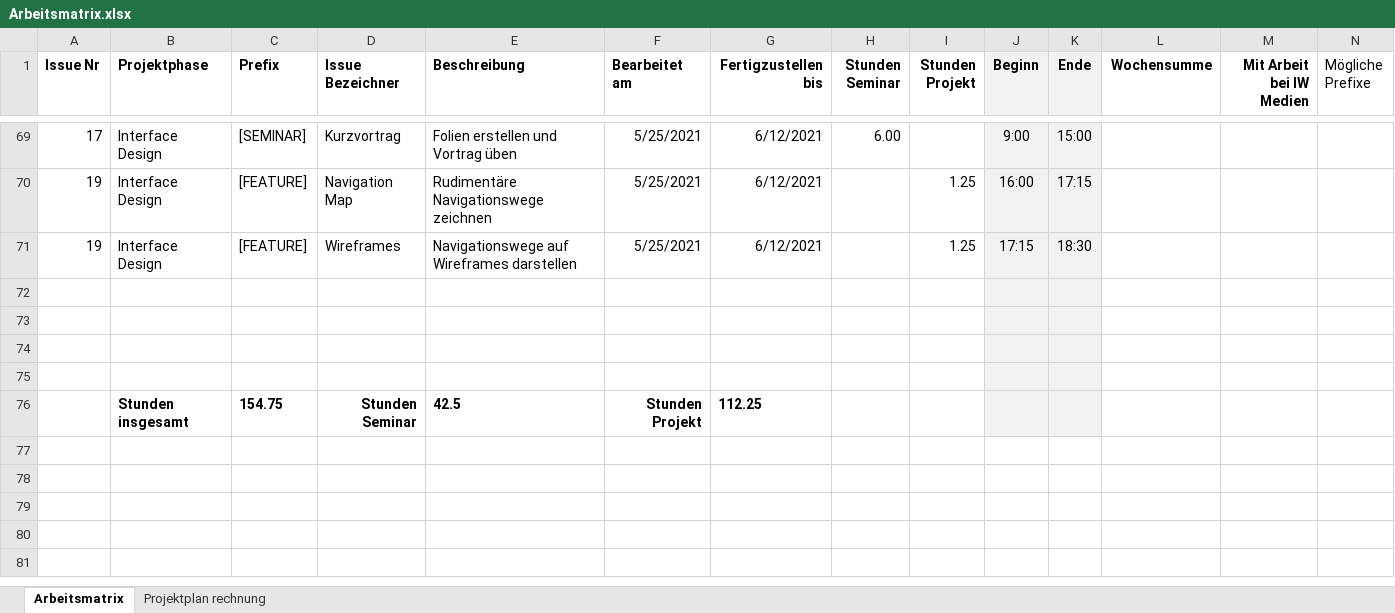
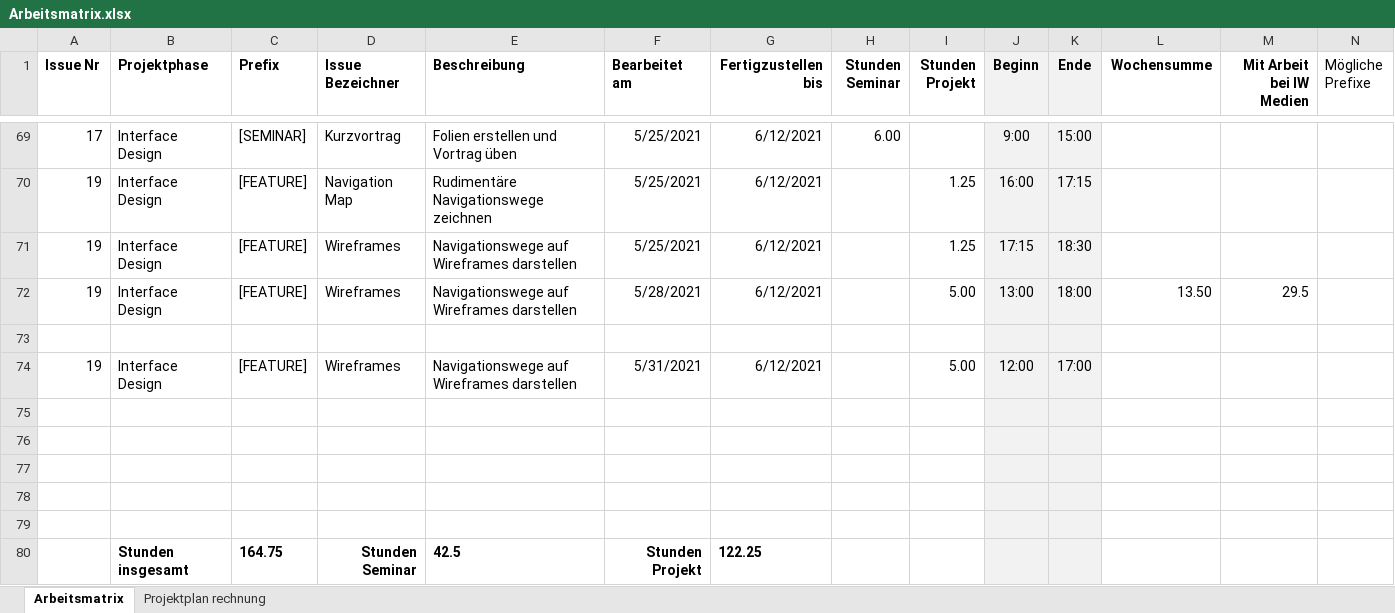
Before and after one commit to Inf166/design-concept-sharing-recipes, an Excel workbook: Artefakte/Zeiterfassung/Arbeitsmatrix.xlsx, sheet Arbeitsmatrix, drawn as a sheet; only a part is shown, gaps mark what is left out; values as stored, in another font and other column widths than the file's, no borders; addresses are those after the commit; rows hold the shown columns only; the diff names each change by its address in the sheet, - before the commit and + after, or states it on an @@ line.

Commit message:
[FEATURE] Add wireframes
Still a WIP but for now it really good shows the way content will be arranged

```diff
--- a/Artefakte/Zeiterfassung/Arbeitsmatrix.xlsx (sheet Arbeitsmatrix)
+++ b/Artefakte/Zeiterfassung/Arbeitsmatrix.xlsx (sheet Arbeitsmatrix)
+row 72: 19 | Interface Design | [FEATURE] | Wireframes | Navigationswege auf Wireframes darstellen | 5/28/2021 | 6/12/2021 |  | 5.00 | 13:00 | 18:00 | 13.50 | 29.5
+row 73: (empty)
+row 74: 19 | Interface Design | [FEATURE] | Wireframes | Navigationswege auf Wireframes darstellen | 5/31/2021 | 6/12/2021 |  | 5.00 | 12:00 | 17:00
+row 79: (empty)
-C80 (Prefix): 154.75
+C80 (Prefix): 164.75
-G80 (Fertigzustellen bis): 112.25
+G80 (Fertigzustellen bis): 122.25
```
Also changed, not shown: 53 other files.
